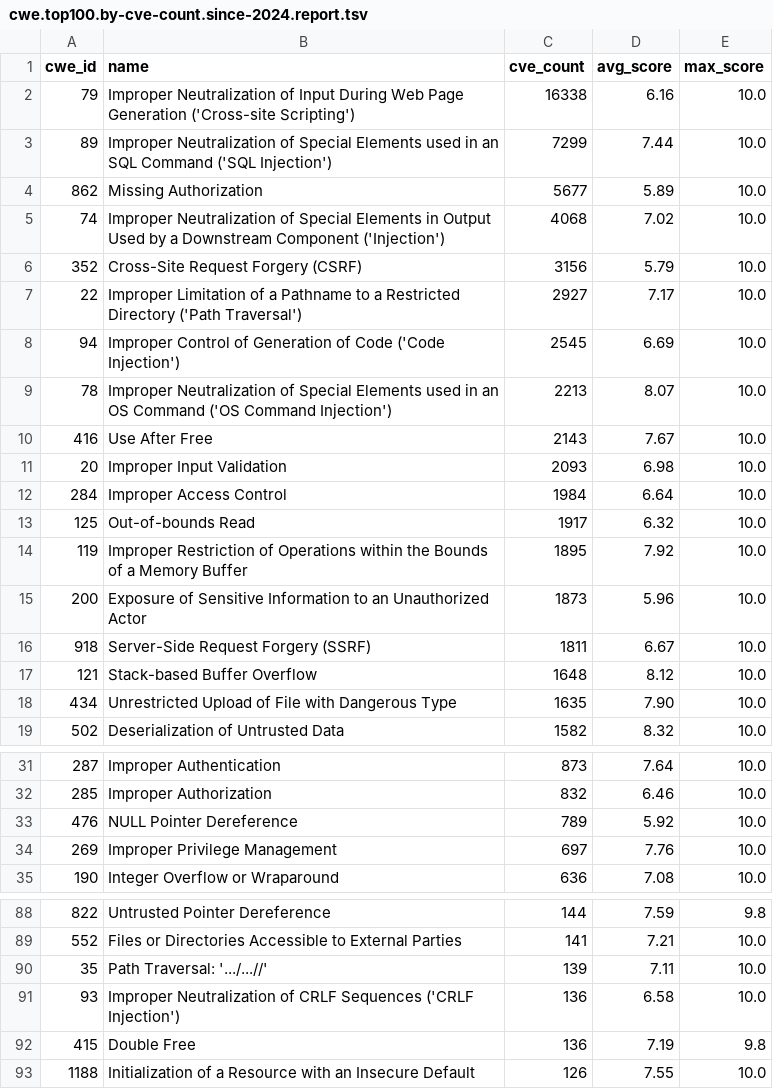
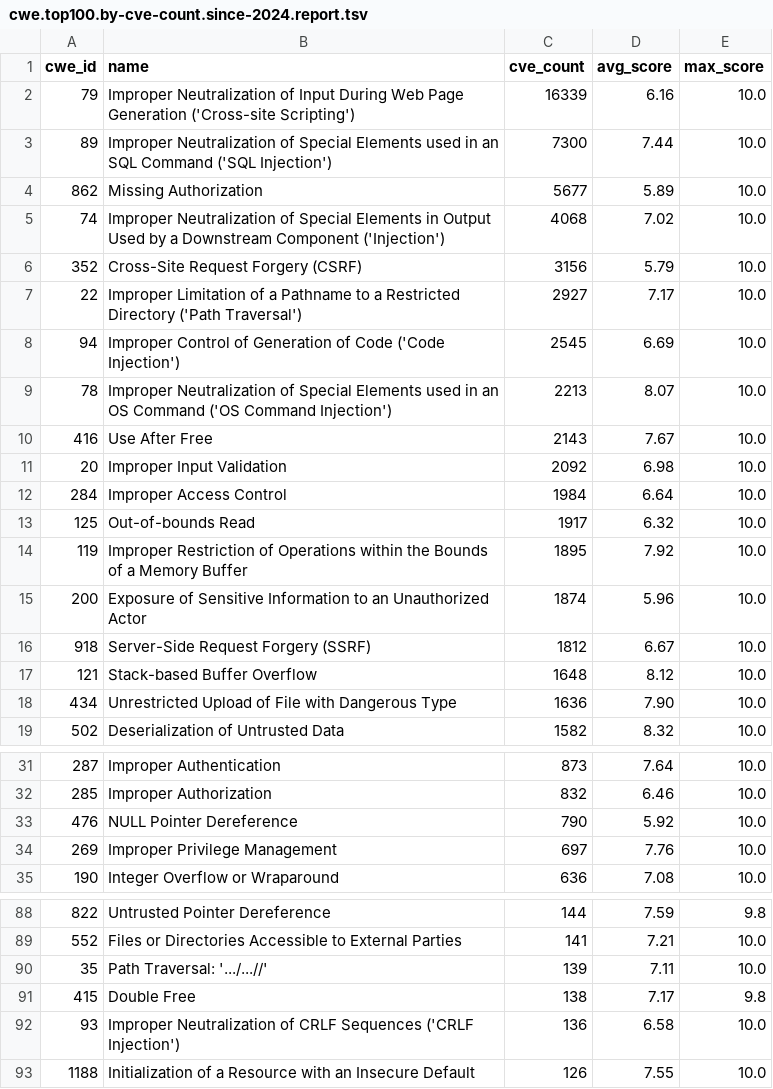
Before and after one commit to x-cmd/cve, a TSV file: report/cwe.top100.by-cve-count.since-2024.report.tsv, drawn as a sheet; only a part is shown, gaps mark what is left out.

```diff
--- a/report/cwe.top100.by-cve-count.since-2024.report.tsv
+++ b/report/cwe.top100.by-cve-count.since-2024.report.tsv
@@ -1,4 +1,4 @@
 cwe_id	name	cve_count	avg_score	max_score
-79	Improper Neutralization of Input During Web Page Generation ('Cross-site Scripting')	16338	6.16	10.0
-89	Improper Neutralization of Special Elements used in an SQL Command ('SQL Injection')	7299	7.44	10.0
+79	Improper Neutralization of Input During Web Page Generation ('Cross-site Scripting')	16339	6.16	10.0
+89	Improper Neutralization of Special Elements used in an SQL Command ('SQL Injection')	7300	7.44	10.0
 862	Missing Authorization	5677	5.89	10.0
@@ -10,3 +10,3 @@ cwe_id	name	cve_count	avg_score	max_score
 416	Use After Free	2143	7.67	10.0
-20	Improper Input Validation	2093	6.98	10.0
+20	Improper Input Validation	2092	6.98	10.0
 284	Improper Access Control	1984	6.64	10.0
@@ -14,6 +14,6 @@ cwe_id	name	cve_count	avg_score	max_score
 119	Improper Restriction of Operations within the Bounds of a Memory Buffer	1895	7.92	10.0
-200	Exposure of Sensitive Information to an Unauthorized Actor	1873	5.96	10.0
-918	Server-Side Request Forgery (SSRF)	1811	6.67	10.0
+200	Exposure of Sensitive Information to an Unauthorized Actor	1874	5.96	10.0
+918	Server-Side Request Forgery (SSRF)	1812	6.67	10.0
 121	Stack-based Buffer Overflow	1648	8.12	10.0
-434	Unrestricted Upload of File with Dangerous Type	1635	7.90	10.0
+434	Unrestricted Upload of File with Dangerous Type	1636	7.90	10.0
 502	Deserialization of Untrusted Data	1582	8.32	10.0
@@ -32,3 +32,3 @@ cwe_id	name	cve_count	avg_score	max_score
 285	Improper Authorization	832	6.46	10.0
-476	NULL Pointer Dereference	789	5.92	10.0
+476	NULL Pointer Dereference	790	5.92	10.0
 269	Improper Privilege Management	697	7.76	10.0
@@ -90,4 +90,4 @@ cwe_id	name	cve_count	avg_score	max_score
 35	Path Traversal: '.../...//'	139	7.11	10.0
+415	Double Free	138	7.17	9.8
 93	Improper Neutralization of CRLF Sequences ('CRLF Injection')	136	6.58	10.0
-415	Double Free	136	7.19	9.8
 1188	Initialization of a Resource with an Insecure Default	126	7.55	10.0
```
Also changed, not shown: report/cve.report.tsv, report/cwe.top100.by-cve-count.report.tsv, 6 other files.
